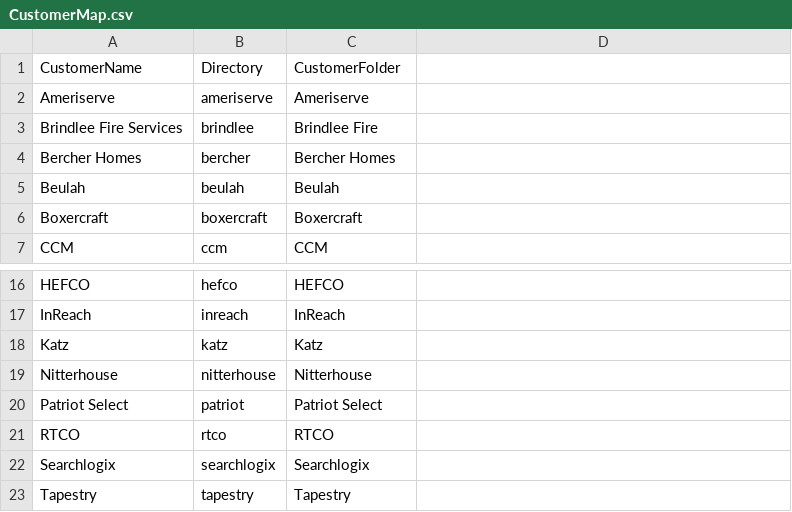
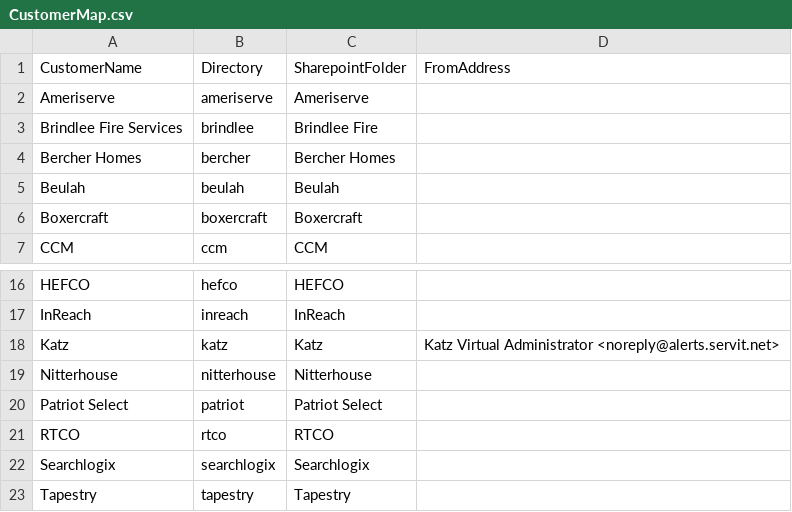
Before and after one commit to winkjb/ai-dev, a CSV file: data/reference/CustomerMap.csv, drawn as a sheet; only a part is shown, gaps mark what is left out; the diff names each change by its address in the sheet, - before the commit and + after, or states it on an @@ line.

```diff
--- a/data/reference/CustomerMap.csv
+++ b/data/reference/CustomerMap.csv
-C1: CustomerFolder
+C1: SharepointFolder
-D1: (empty)
+D1: FromAddress
-D18: (empty)
+D18: Katz Virtual Administrator <noreply@alerts.servit.net>
```
Also changed, not shown: program-management/ait-m365/02-analyst/output/katz/admingroup-audit.csv, program-management/ait-m365/02-analyst/output/katz/tempgroups-audit.csv, 14 other files.
